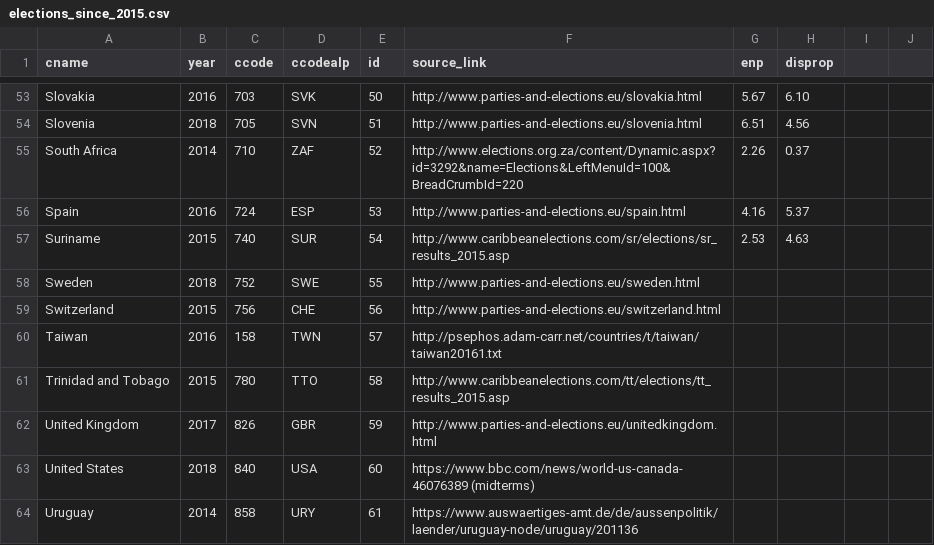
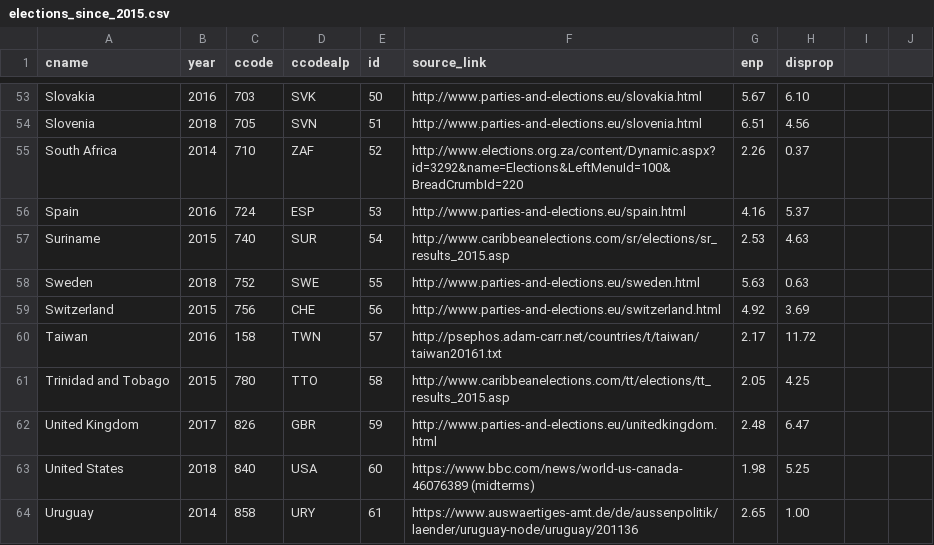
Before and after one commit to julianbernauer/powerdiffusion, a CSV file: update/elections_since_2015.csv, drawn as a sheet; only a part is shown, gaps mark what is left out.

Commit message:
Update elections_since_2015.csv

```diff
--- a/update/elections_since_2015.csv
+++ b/update/elections_since_2015.csv
@@ -57,8 +57,8 @@
 "Suriname",2015,740,"SUR",54, http://www.caribbeanelections.com/sr/elections/sr_results_2015.asp, 2.53, 4.63
-"Sweden",2018,752,"SWE",55, http://www.parties-and-elections.eu/sweden.html
-"Switzerland",2015,756,"CHE",56, http://www.parties-and-elections.eu/switzerland.html
-"Taiwan",2016,158,"TWN",57, http://psephos.adam-carr.net/countries/t/taiwan/taiwan20161.txt
-"Trinidad and Tobago",2015,780,"TTO",58, http://www.caribbeanelections.com/tt/elections/tt_results_2015.asp
-"United Kingdom",2017,826,"GBR",59, http://www.parties-and-elections.eu/unitedkingdom.html
-"United States",2018,840,"USA",60, https://www.bbc.com/news/world-us-canada-46076389 (midterms)
-"Uruguay",2014,858,"URY",61, https://www.auswaertiges-amt.de/de/aussenpolitik/laender/uruguay-node/uruguay/201136
+"Sweden",2018,752,"SWE",55, http://www.parties-and-elections.eu/sweden.html, 5.63, 0.63
+"Switzerland",2015,756,"CHE",56, http://www.parties-and-elections.eu/switzerland.html, 4.92, 3.69
+"Taiwan",2016,158,"TWN",57, http://psephos.adam-carr.net/countries/t/taiwan/taiwan20161.txt, 2.17, 11.72
+"Trinidad and Tobago",2015,780,"TTO",58, http://www.caribbeanelections.com/tt/elections/tt_results_2015.asp, 2.05, 4.25
+"United Kingdom",2017,826,"GBR",59, http://www.parties-and-elections.eu/unitedkingdom.html, 2.48, 6.47
+"United States",2018,840,"USA",60, https://www.bbc.com/news/world-us-canada-46076389 (midterms), 1.98, 5.25
+"Uruguay",2014,858,"URY",61, https://www.auswaertiges-amt.de/de/aussenpolitik/laender/uruguay-node/uruguay/201136, 2.65, 1.00
```
